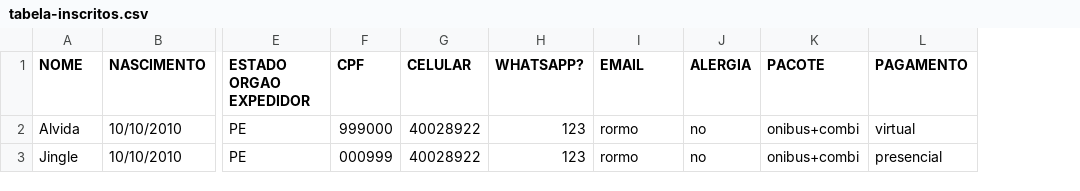
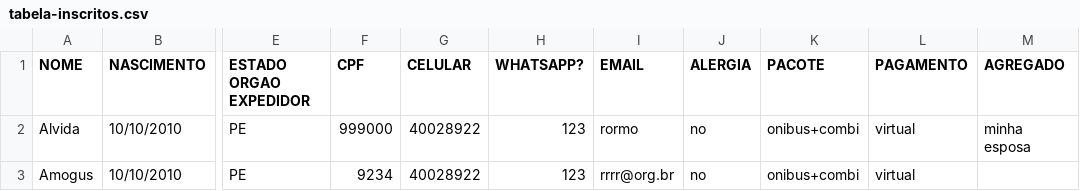
Before and after one commit to jwcfj/kickstart-IPBV-camp-form-BE, a CSV file: campform/src/main/java/com/blessedbytes/campform/database/tabela-inscritos.csv, drawn as a sheet; only a part is shown, gaps mark what is left out; the diff names each change by its address in the sheet, - before the commit and + after, or states it on an @@ line.

```diff
--- a/campform/src/main/java/com/blessedbytes/campform/database/tabela-inscritos.csv
+++ b/campform/src/main/java/com/blessedbytes/campform/database/tabela-inscritos.csv
+column M (AGREGADO), row 2: minha esposa
-A3 (NOME): Jingle
+A3 (NOME): Amogus
-F3 (CPF): 000999
+F3 (CPF): 9234
-I3 (EMAIL): rormo
+I3 (EMAIL): rrrr@org.br
-L3 (PAGAMENTO): presencial
+L3 (PAGAMENTO): virtual
```
Also changed, not shown: 2 other files.
